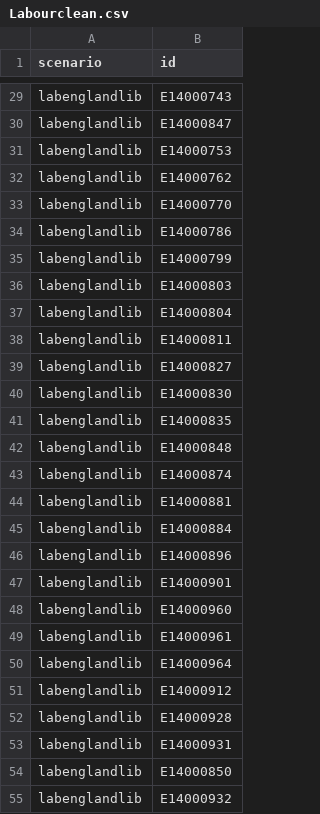
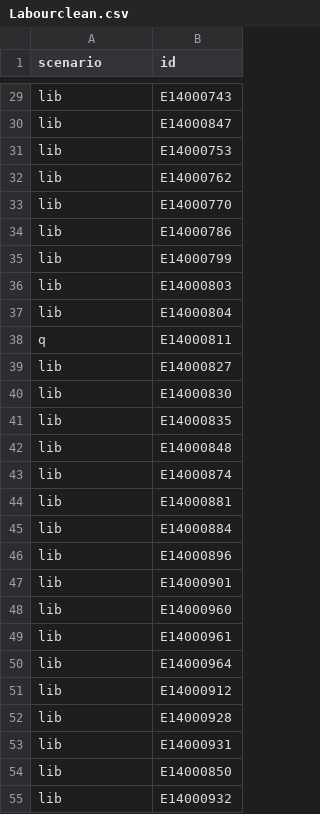
Before and after one commit to blosky/changing-seats, a CSV file: Labourclean.csv, drawn as a sheet; only a part is shown, gaps mark what is left out; the diff covers the shown part only; the diff names each change by its address in the sheet, - before the commit and + after, or states it on an @@ line.

```diff
--- a/Labourclean.csv
+++ b/Labourclean.csv
-A29:A37 (scenario): labenglandlib
+A29:A37 (scenario): lib
-A38 (scenario): labenglandlib
+A38 (scenario): q
-A39:A55 (scenario): labenglandlib
+A39:A55 (scenario): lib
```
Also changed, not shown: 19 added rows and 64 edited cells elsewhere in this file, 4 other files.
